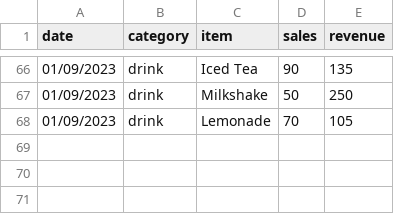
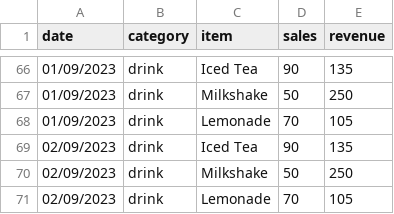
Before and after one commit to YoussefSNK/App-Web-E-commerce, a CSV file: fast_food_sales.csv, drawn as a sheet; only a part is shown, gaps mark what is left out.

```diff
--- a/fast_food_sales.csv
+++ b/fast_food_sales.csv
@@ -68 +68,4 @@ date;category;item;sales;revenue
 01/09/2023;drink;Lemonade;70;105
+02/09/2023;drink;Iced Tea;90;135
+02/09/2023;drink;Milkshake;50;250
+02/09/2023;drink;Lemonade;70;105
```
